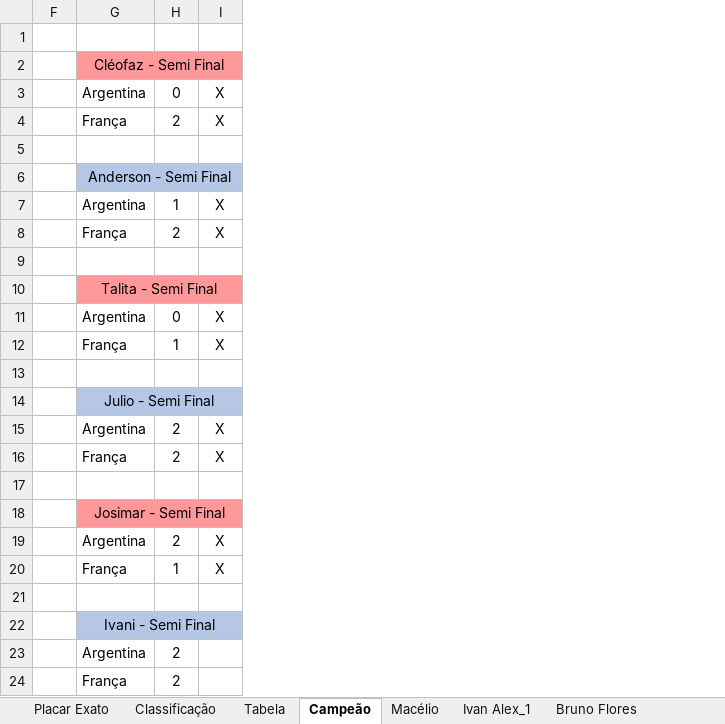
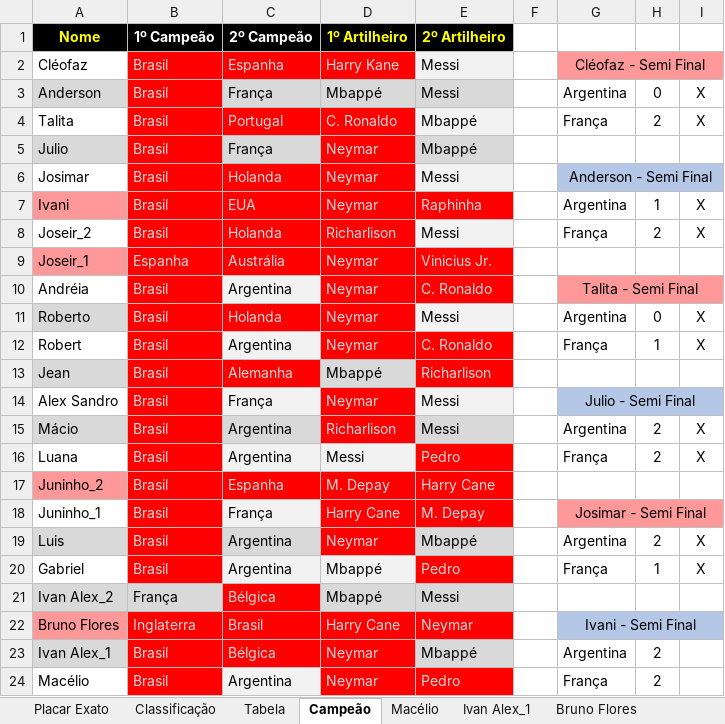
Before and after one commit to IvanIndaia/bolao, an Excel workbook: docs/BolãoCopa_Catar-2022copy.xlsm, sheet Campeão, drawn as a sheet; only a part is shown; values as stored, in another font and other column widths than the file's, no borders; rows hold the shown columns only; the diff names each change by its address in the sheet, - before the commit and + after, or states it on an @@ line.

```diff
--- a/docs/BolãoCopa_Catar-2022copy.xlsm (sheet Campeão)
+++ b/docs/BolãoCopa_Catar-2022copy.xlsm (sheet Campeão)
@@ column A unhidden, rows 1-24: Nome | Cléofaz | Anderson | Talita | Julio | Josimar | Ivani | Joseir_2 | Joseir_1 | Andréia | Roberto | Robert | Jean | Alex Sandro | Mácio | Luana | Juninho_2 | Juninho_1 | Luis | Gabriel | Ivan Alex_2 | Bruno Flores | Ivan Alex_1 | Macélio @@
@@ column B unhidden, rows 1-24: 1º Campeão | Brasil | Brasil | Brasil | Brasil | Brasil | Brasil | Brasil | Espanha | Brasil | Brasil | Brasil | Brasil | Brasil | Brasil | Brasil | Brasil | Brasil | Brasil | Brasil | França | Inglaterra | Brasil | Brasil @@
@@ column C unhidden, rows 1-24: 2º Campeão | Espanha | França | Portugal | França | Holanda | EUA | Holanda | Austrália | Argentina | Holanda | Argentina | Alemanha | França | Argentina | Argentina | Espanha | França | Argentina | Argentina | Bélgica | Brasil | Bélgica | Argentina @@
@@ column D unhidden, rows 1-24: 1º Artilheiro | Harry Kane | Mbappé | C. Ronaldo | Neymar | Neymar | Neymar | Richarlison | Neymar | Neymar | Neymar | Neymar | Mbappé | Neymar | Richarlison | Messi | M. Depay | Harry Cane | Neymar | Mbappé | Mbappé | Harry Cane | Neymar | Neymar @@
@@ column E unhidden, rows 1-24: 2º Artilheiro | Messi | Messi | Mbappé | Mbappé | Messi | Raphinha | Messi | Vinicius Jr. | C. Ronaldo | Messi | C. Ronaldo | Richarlison | Messi | Messi | Pedro | Harry Cane | M. Depay | Mbappé | Pedro | Messi | Neymar | Mbappé | Pedro @@
-row 1: (empty)
+row 1: Nome | 1º Campeão | 2º Campeão | 1º Artilheiro | 2º Artilheiro
-row 5: (empty)
+row 5: Julio | Brasil | França | Neymar | Mbappé
-row 9: (empty)
+row 9: Joseir_1 | Espanha | Austrália | Neymar | Vinicius Jr.
-row 13: (empty)
+row 13: Jean | Brasil | Alemanha | Mbappé | Richarlison
-row 17: (empty)
+row 17: Juninho_2 | Brasil | Espanha | M. Depay | Harry Cane
-row 21: (empty)
+row 21: Ivan Alex_2 | França | Bélgica | Mbappé | Messi
```
Also changed, not shown: sheet Classificação, sheet Placar Exato, sheet Gabriel, sheet Joseir_1, sheet Julio, sheet Roberto, 8 more sheets, formulas that keep their value.
